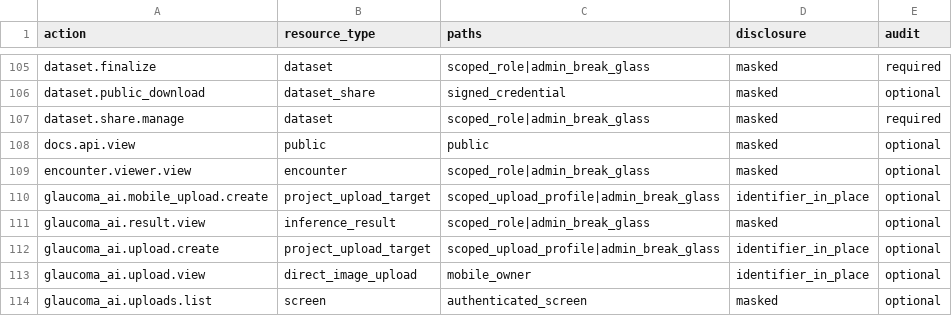
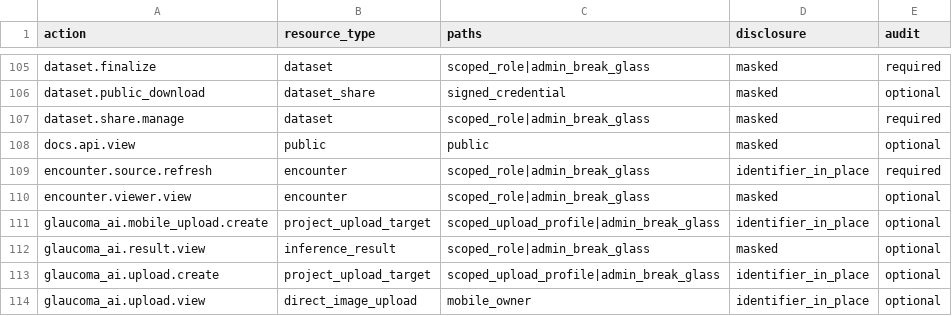
Before and after one commit to drguptavivek/fundus_img_xtract, a CSV file: docs/policy/generated/authorization_v2_role_action_matrix.csv, drawn as a sheet; only a part is shown, gaps mark what is left out; the shorter side is filled out with more unchanged rows.

Commit message:
Authorize exact EncounterSet resources

```diff
--- a/docs/policy/generated/authorization_v2_role_action_matrix.csv
+++ b/docs/policy/generated/authorization_v2_role_action_matrix.csv
@@ -108,2 +108,3 @@ dataset.share.manage,dataset,scoped_role|admin_break_glass,masked,required
 docs.api.view,public,public,masked,optional
+encounter.source.refresh,encounter,scoped_role|admin_break_glass,identifier_in_place,required
 encounter.viewer.view,encounter,scoped_role|admin_break_glass,masked,optional
```
Also changed, not shown: 10 other files.
